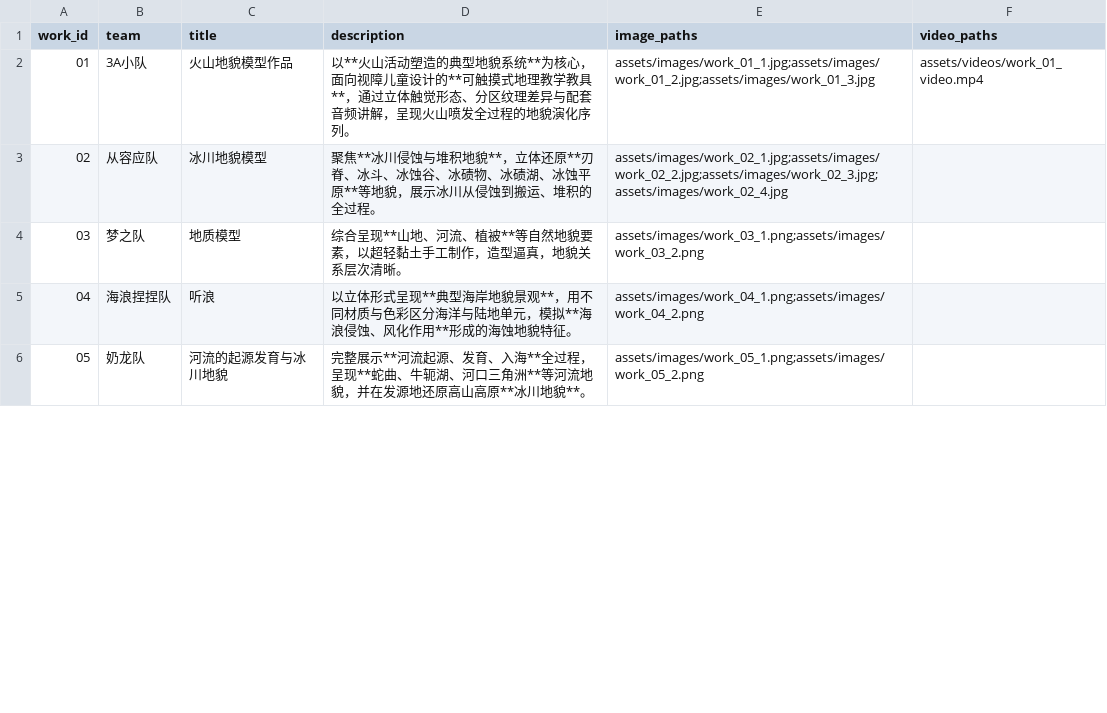
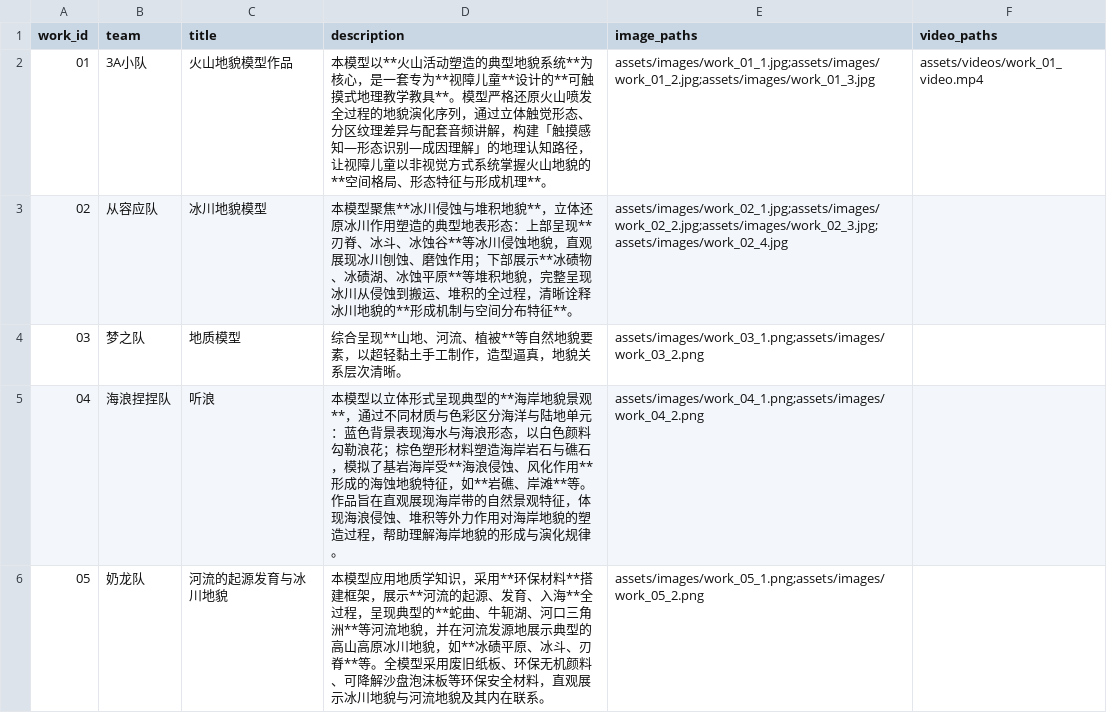
Before and after one commit to Pan-gao-1219/score-systeam, a CSV file: data/works.csv, drawn as a sheet; only a part is shown; the diff covers the shown part only.

Commit message:
update all team descriptions with full text from docx2, bold highlights on key terms

```diff
--- a/data/works.csv
+++ b/data/works.csv
@@ -1,6 +1,6 @@
 work_id,team,title,description,image_paths,video_paths
-01,3A小队,火山地貌模型作品,"以**火山活动塑造的典型地貌系统**为核心，面向视障儿童设计的**可触摸式地理教学教具**，通过立体触觉形态、分区纹理差异与配套音频讲解，呈现火山喷发全过程的地貌演化序列。",assets/images/work_01_1.jpg;assets/images/work_01_2.jpg;assets/images/work_01_3.jpg,assets/videos/work_01_video.mp4
-02,从容应队,冰川地貌模型,"聚焦**冰川侵蚀与堆积地貌**，立体还原**刃脊、冰斗、冰蚀谷、冰碛物、冰碛湖、冰蚀平原**等地貌，展示冰川从侵蚀到搬运、堆积的全过程。",assets/images/work_02_1.jpg;assets/images/work_02_2.jpg;assets/images/work_02_3.jpg;assets/images/work_02_4.jpg,
+01,3A小队,火山地貌模型作品,"本模型以**火山活动塑造的典型地貌系统**为核心，是一套专为**视障儿童**设计的**可触摸式地理教学教具**。模型严格还原火山喷发全过程的地貌演化序列，通过立体触觉形态、分区纹理差异与配套音频讲解，构建「触摸感知—形态识别—成因理解」的地理认知路径，让视障儿童以非视觉方式系统掌握火山地貌的**空间格局、形态特征与形成机理**。",assets/images/work_01_1.jpg;assets/images/work_01_2.jpg;assets/images/work_01_3.jpg,assets/videos/work_01_video.mp4
+02,从容应队,冰川地貌模型,"本模型聚焦**冰川侵蚀与堆积地貌**，立体还原冰川作用塑造的典型地表形态：上部呈现**刃脊、冰斗、冰蚀谷**等冰川侵蚀地貌，直观展现冰川刨蚀、磨蚀作用；下部展示**冰碛物、冰碛湖、冰蚀平原**等堆积地貌，完整呈现冰川从侵蚀到搬运、堆积的全过程，清晰诠释冰川地貌的**形成机制与空间分布特征**。",assets/images/work_02_1.jpg;assets/images/work_02_2.jpg;assets/images/work_02_3.jpg;assets/images/work_02_4.jpg,
 03,梦之队,地质模型,"综合呈现**山地、河流、植被**等自然地貌要素，以超轻黏土手工制作，造型逼真，地貌关系层次清晰。",assets/images/work_03_1.png;assets/images/work_03_2.png,
-04,海浪捏捏队,听浪,"以立体形式呈现**典型海岸地貌景观**，用不同材质与色彩区分海洋与陆地单元，模拟**海浪侵蚀、风化作用**形成的海蚀地貌特征。",assets/images/work_04_1.png;assets/images/work_04_2.png,
-05,奶龙队,河流的起源发育与冰川地貌,"完整展示**河流起源、发育、入海**全过程，呈现**蛇曲、牛轭湖、河口三角洲**等河流地貌，并在发源地还原高山高原**冰川地貌**。",assets/images/work_05_1.png;assets/images/work_05_2.png,
+04,海浪捏捏队,听浪,"本模型以立体形式呈现典型的**海岸地貌景观**，通过不同材质与色彩区分海洋与陆地单元：蓝色背景表现海水与海浪形态，以白色颜料勾勒浪花；棕色塑形材料塑造海岸岩石与礁石，模拟了基岩海岸受**海浪侵蚀、风化作用**形成的海蚀地貌特征，如**岩礁、岸滩**等。作品旨在直观展现海岸带的自然景观特征，体现海浪侵蚀、堆积等外力作用对海岸地貌的塑造过程，帮助理解海岸地貌的形成与演化规律。",assets/images/work_04_1.png;assets/images/work_04_2.png,
+05,奶龙队,河流的起源发育与冰川地貌,"本模型应用地质学知识，采用**环保材料**搭建框架，展示**河流的起源、发育、入海**全过程，呈现典型的**蛇曲、牛轭湖、河口三角洲**等河流地貌，并在河流发源地展示典型的高山高原冰川地貌，如**冰碛平原、冰斗、刃脊**等。全模型采用废旧纸板、环保无机颜料、可降解沙盘泡沫板等环保安全材料，直观展示冰川地貌与河流地貌及其内在联系。",assets/images/work_05_1.png;assets/images/work_05_2.png,
```
Also changed, not shown: 13 edited cells elsewhere in this file.
